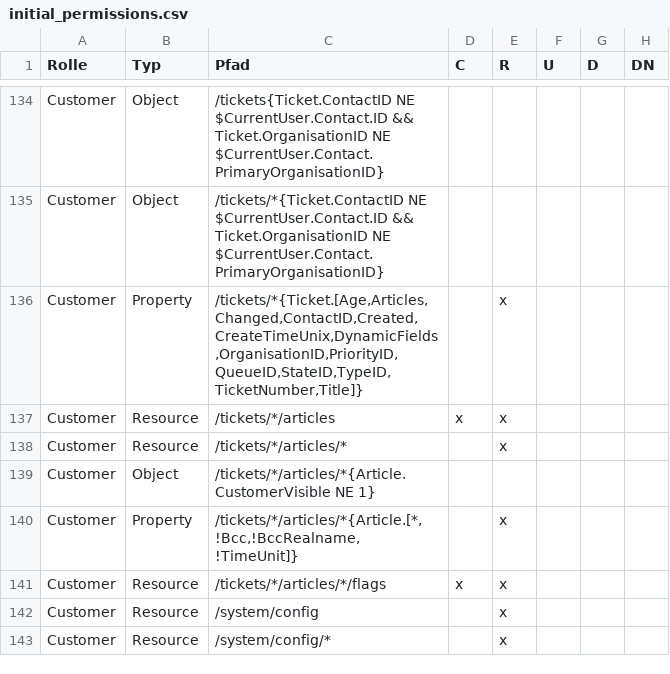
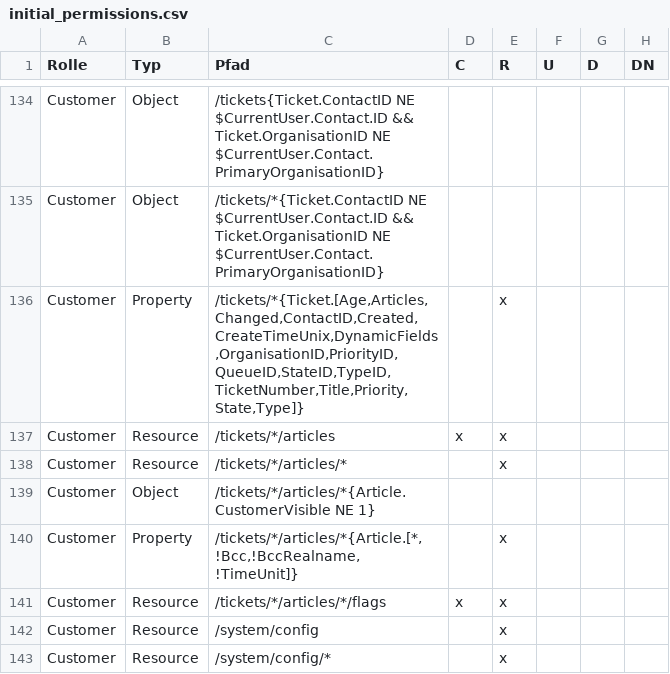
Before and after one commit to kix-service-software/kix-backend, a CSV file: var/packagesetup/initial_permissions.csv, drawn as a sheet; only a part is shown, gaps mark what is left out.

```diff
--- a/var/packagesetup/initial_permissions.csv
+++ b/var/packagesetup/initial_permissions.csv
@@ -135,3 +135,3 @@
 "Customer";"Object";"/tickets/*{Ticket.ContactID NE $CurrentUser.Contact.ID && Ticket.OrganisationID NE $CurrentUser.Contact.PrimaryOrganisationID}";;;;;
-"Customer";"Property";"/tickets/*{Ticket.[Age,Articles,Changed,ContactID,Created,CreateTimeUnix,DynamicFields,OrganisationID,PriorityID,QueueID,StateID,TypeID,TicketNumber,Title]}";;"x";;;
+"Customer";"Property";"/tickets/*{Ticket.[Age,Articles,Changed,ContactID,Created,CreateTimeUnix,DynamicFields,OrganisationID,PriorityID,QueueID,StateID,TypeID,TicketNumber,Title,Priority,State,Type]}";;"x";;;
 "Customer";"Resource";"/tickets/*/articles";"x";"x";;;
```
Also changed, not shown: 3 other files.
